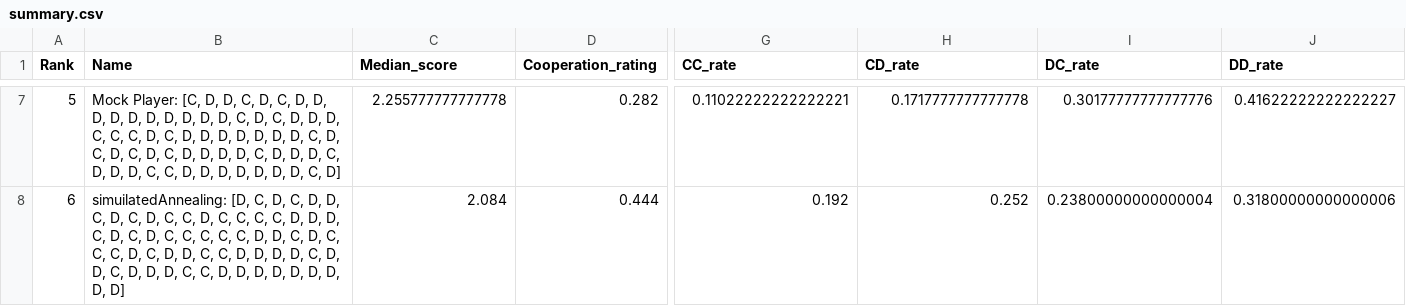
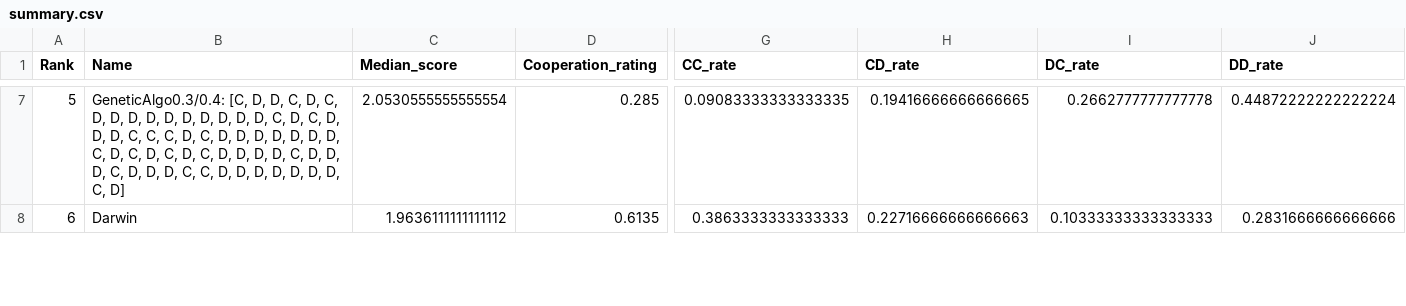
Before and after one commit to Aleksa-Vig/PrisonersDilemaOptimization-, a CSV file: summary.csv, drawn as a sheet; only a part is shown, gaps mark what is left out; the diff covers the shown part only; the diff names each change by its address in the sheet, - before the commit and + after, or states it on an @@ line.

Commit message:
initial

```diff
--- a/summary.csv
+++ b/summary.csv
-B7 (Name): Mock Player: [C, D,…
+B7 (Name): GeneticAlgo0.3/0.4: [C, D,…
-C7 (Median_score): 2.255777777777778
+C7 (Median_score): 2.0530555555555554
-D7 (Cooperation_rating): 0.282
+D7 (Cooperation_rating): 0.285
-G7 (CC_rate): 0.11022222222222221
+G7 (CC_rate): 0.09083333333333335
-H7 (CD_rate): 0.1717777777777778
+H7 (CD_rate): 0.19416666666666665
-I7 (DC_rate): 0.30177777777777776
+I7 (DC_rate): 0.2662777777777778
-J7 (DD_rate): 0.41622222222222227
+J7 (DD_rate): 0.44872222222222224
-B8 (Name): simuilatedAnnealing: [D, C, D, C, D, D, C, D, C, D, C, C, D, C, C, C, C, D, D, D, C, D, C, D, C, C, C, C, C, D, D, C, D, C, C, C, D, C, D, D, C, C, D, D, D, D, C, D, D, C, D, D, D, C, C, D, D, D, D, D, D, D, D, D]
+B8 (Name): Darwin
-C8 (Median_score): 2.084
+C8 (Median_score): 1.9636111111111112
-D8 (Cooperation_rating): 0.444
+D8 (Cooperation_rating): 0.6135
-G8 (CC_rate): 0.192
+G8 (CC_rate): 0.3863333333333333
-H8 (CD_rate): 0.252
+H8 (CD_rate): 0.22716666666666663
-I8 (DC_rate): 0.23800000000000004
+I8 (DC_rate): 0.10333333333333333
-J8 (DD_rate): 0.31800000000000006
+J8 (DD_rate): 0.2831666666666666
```
Also changed, not shown: 91 edited cells elsewhere in this file, 9 other files.
